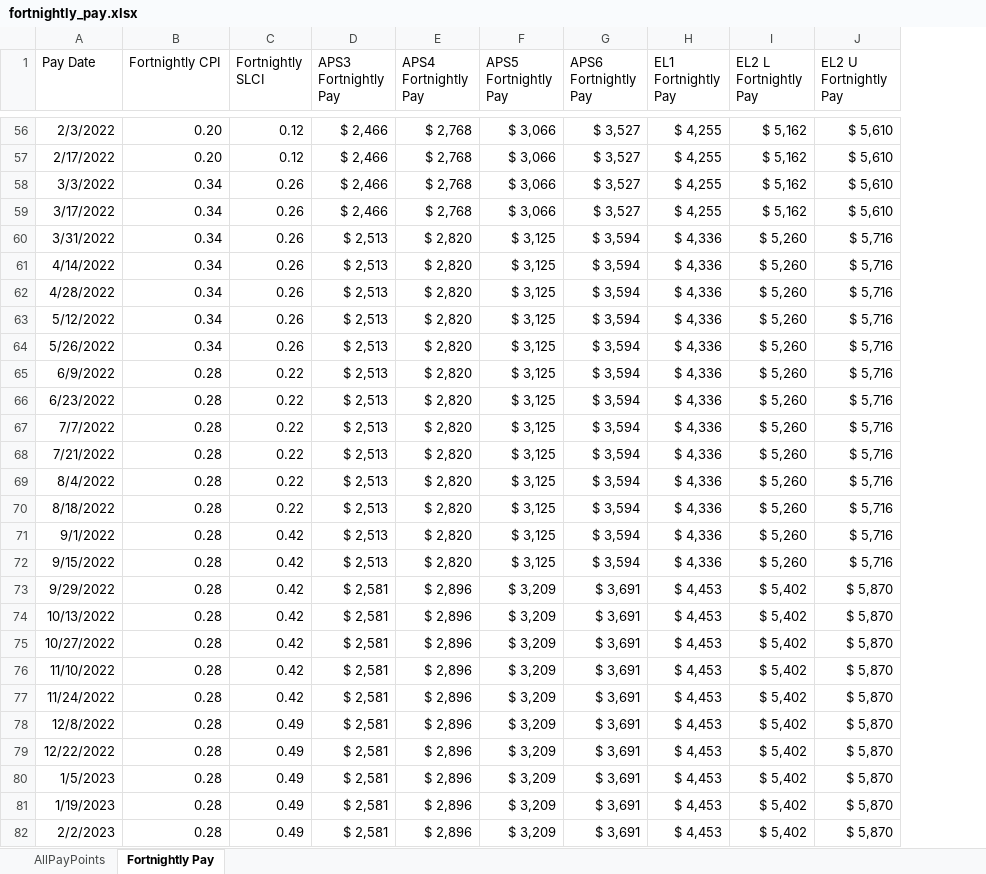
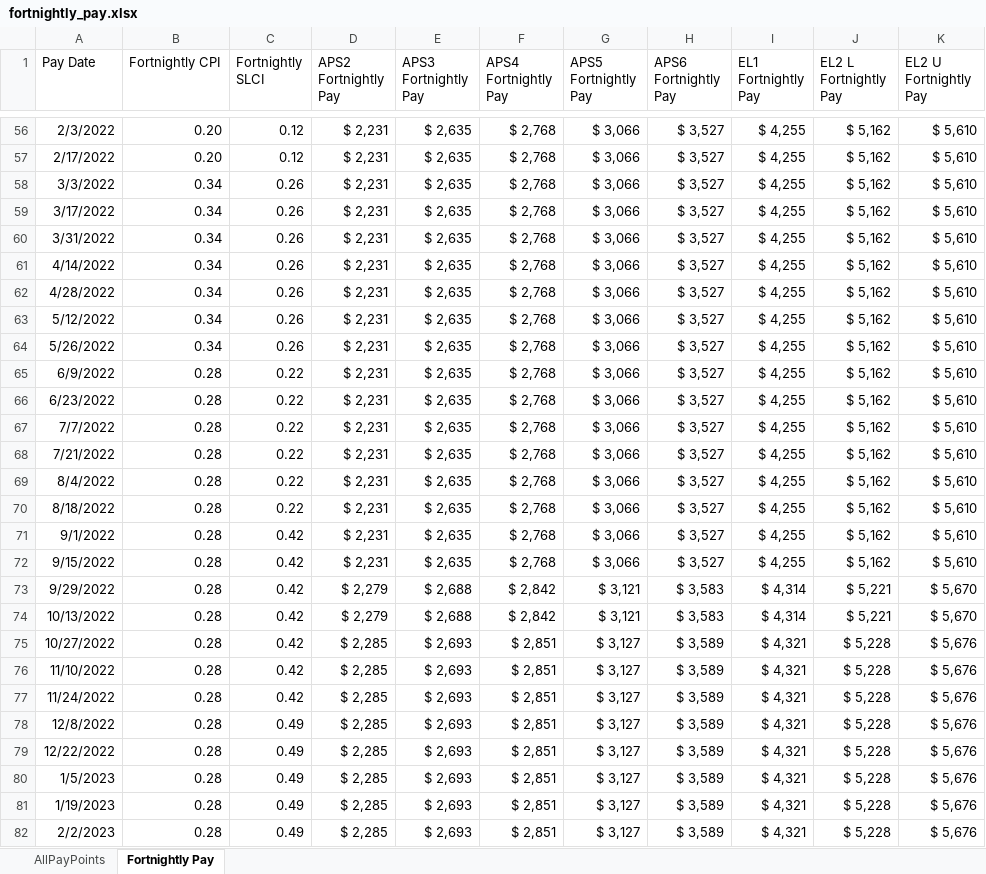
Before and after one commit to jonah-sullivan/BoM_pay_vs_inflation, an Excel workbook: fortnightly_pay.xlsx, sheet Fortnightly Pay, drawn as a sheet; only a part is shown, gaps mark what is left out; values as stored, in another font and other column widths than the file's, no borders; addresses are those after the commit; the diff covers the shown part only; the diff names each change by its address in the sheet, - before the commit and + after, or states it on an @@ line.

```diff
--- a/fortnightly_pay.xlsx (sheet Fortnightly Pay)
+++ b/fortnightly_pay.xlsx (sheet Fortnightly Pay)
+column D (APS2 Fortnightly Pay), rows 56-82: $ 2,231 | $ 2,231 | $ 2,231 | $ 2,231 | $ 2,231 | $ 2,231 | $ 2,231 | $ 2,231 | $ 2,231 | $ 2,231 | $ 2,231 | $ 2,231 | $ 2,231 | $ 2,231 | $ 2,231 | $ 2,231 | $ 2,231 | $ 2,279 | $ 2,279 | $ 2,285 | $ 2,285 | $ 2,285 | $ 2,285 | $ 2,285 | $ 2,285 | $ 2,285 | $ 2,285
-E56:E59 (APS3 Fortnightly Pay): $ 2,466
+E56:E59 (APS3 Fortnightly Pay): $ 2,635
-E60:E72 (APS3 Fortnightly Pay): $ 2,513
+E60:E72 (APS3 Fortnightly Pay): $ 2,635
-F60:F72 (APS4 Fortnightly Pay): $ 2,820
+F60:F72 (APS4 Fortnightly Pay): $ 2,768
-G60:G72 (APS5 Fortnightly Pay): $ 3,125
+G60:G72 (APS5 Fortnightly Pay): $ 3,066
-H60:H72 (APS6 Fortnightly Pay): $ 3,594
+H60:H72 (APS6 Fortnightly Pay): $ 3,527
-I60:I72 (EL1 Fortnightly Pay): $ 4,336
+I60:I72 (EL1 Fortnightly Pay): $ 4,255
-J60:J72 (EL2 L Fortnightly Pay): $ 5,260
+J60:J72 (EL2 L Fortnightly Pay): $ 5,162
-K60:K72 (EL2 U Fortnightly Pay): $ 5,716
+K60:K72 (EL2 U Fortnightly Pay): $ 5,610
-E73:E74 (APS3 Fortnightly Pay): $ 2,581
+E73:E74 (APS3 Fortnightly Pay): $ 2,688
-F73:F74 (APS4 Fortnightly Pay): $ 2,896
+F73:F74 (APS4 Fortnightly Pay): $ 2,842
-G73:G74 (APS5 Fortnightly Pay): $ 3,209
+G73:G74 (APS5 Fortnightly Pay): $ 3,121
-H73:H74 (APS6 Fortnightly Pay): $ 3,691
+H73:H74 (APS6 Fortnightly Pay): $ 3,583
-I73:I74 (EL1 Fortnightly Pay): $ 4,453
+I73:I74 (EL1 Fortnightly Pay): $ 4,314
-J73:J74 (EL2 L Fortnightly Pay): $ 5,402
+J73:J74 (EL2 L Fortnightly Pay): $ 5,221
-K73:K74 (EL2 U Fortnightly Pay): $ 5,870
+K73:K74 (EL2 U Fortnightly Pay): $ 5,670
-E75:E82 (APS3 Fortnightly Pay): $ 2,581
+E75:E82 (APS3 Fortnightly Pay): $ 2,693
-F75:F82 (APS4 Fortnightly Pay): $ 2,896
+F75:F82 (APS4 Fortnightly Pay): $ 2,851
-G75:G82 (APS5 Fortnightly Pay): $ 3,209
+G75:G82 (APS5 Fortnightly Pay): $ 3,127
-H75:H82 (APS6 Fortnightly Pay): $ 3,691
+H75:H82 (APS6 Fortnightly Pay): $ 3,589
-I75:I82 (EL1 Fortnightly Pay): $ 4,453
+I75:I82 (EL1 Fortnightly Pay): $ 4,321
-J75:J82 (EL2 L Fortnightly Pay): $ 5,402
+J75:J82 (EL2 L Fortnightly Pay): $ 5,228
-K75:K82 (EL2 U Fortnightly Pay): $ 5,870
+K75:K82 (EL2 U Fortnightly Pay): $ 5,676
```
Also changed, not shown: 54 added rows and 469 edited cells elsewhere in this sheet, formulas that keep their value, Historic Payraises vs Inflation.xlsx, 3 other files.
